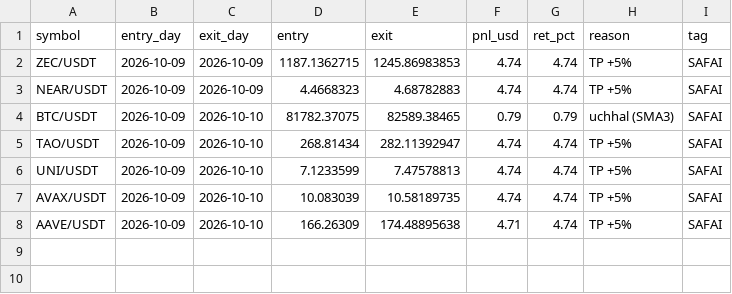
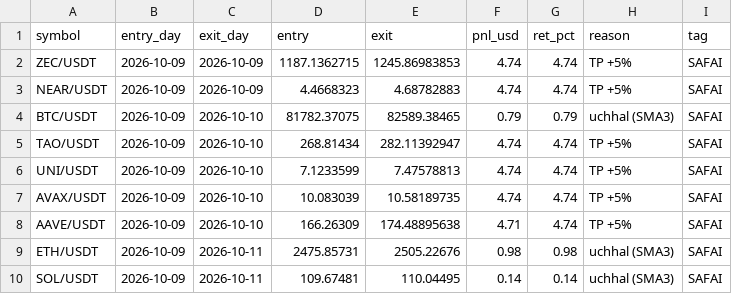
Before and after one commit to Asifali549/Asif-Ali, a CSV file: flush_paper_trades.csv, drawn as a sheet; the diff names each change by its address in the sheet, - before the commit and + after, or states it on an @@ line.

```diff
--- a/flush_paper_trades.csv
+++ b/flush_paper_trades.csv
+row 9: ETH/USDT | 2026-10-09 | 2026-10-11 | 2475.85731 | 2505.22676 | 0.98 | 0.98 | uchhal (SMA3) | SAFAI
+row 10: SOL/USDT | 2026-10-09 | 2026-10-11 | 109.67481 | 110.04495 | 0.14 | 0.14 | uchhal (SMA3) | SAFAI
```
Also changed, not shown: 1 other file.
